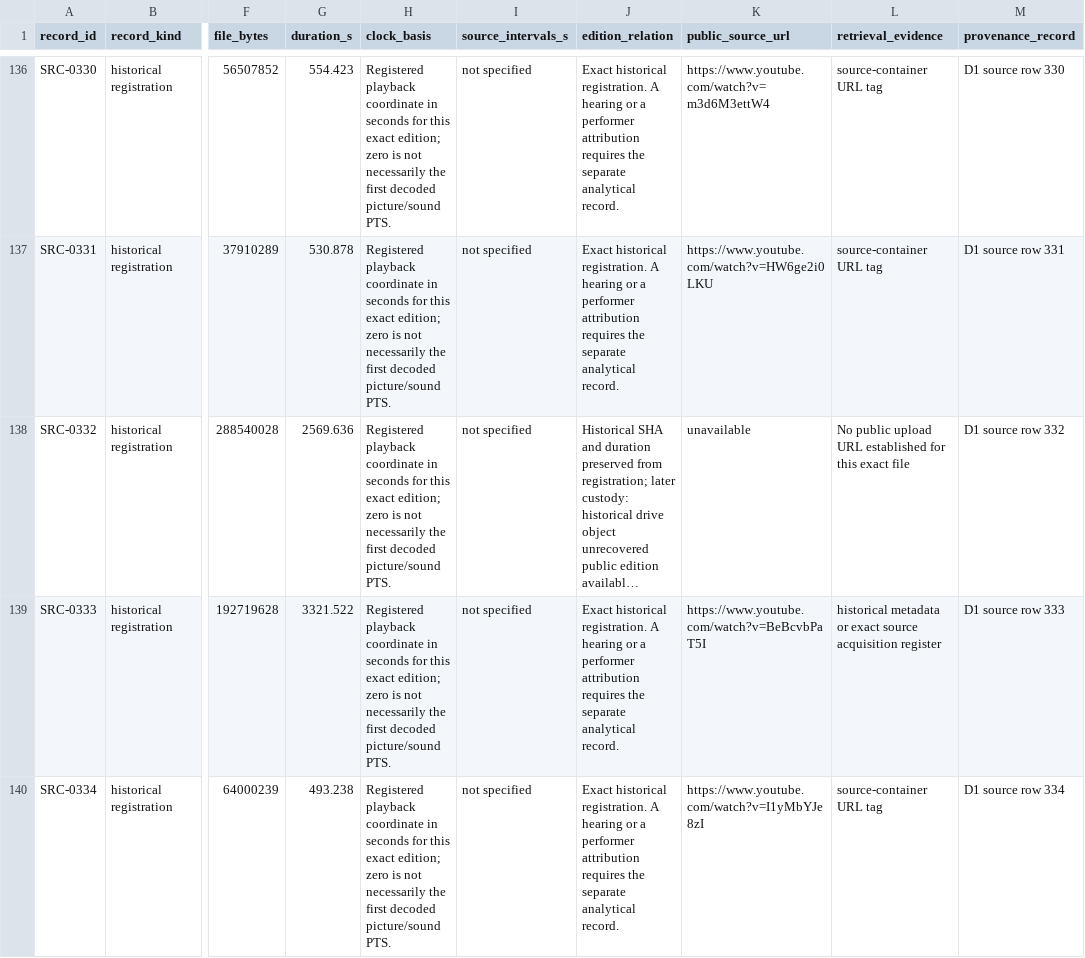
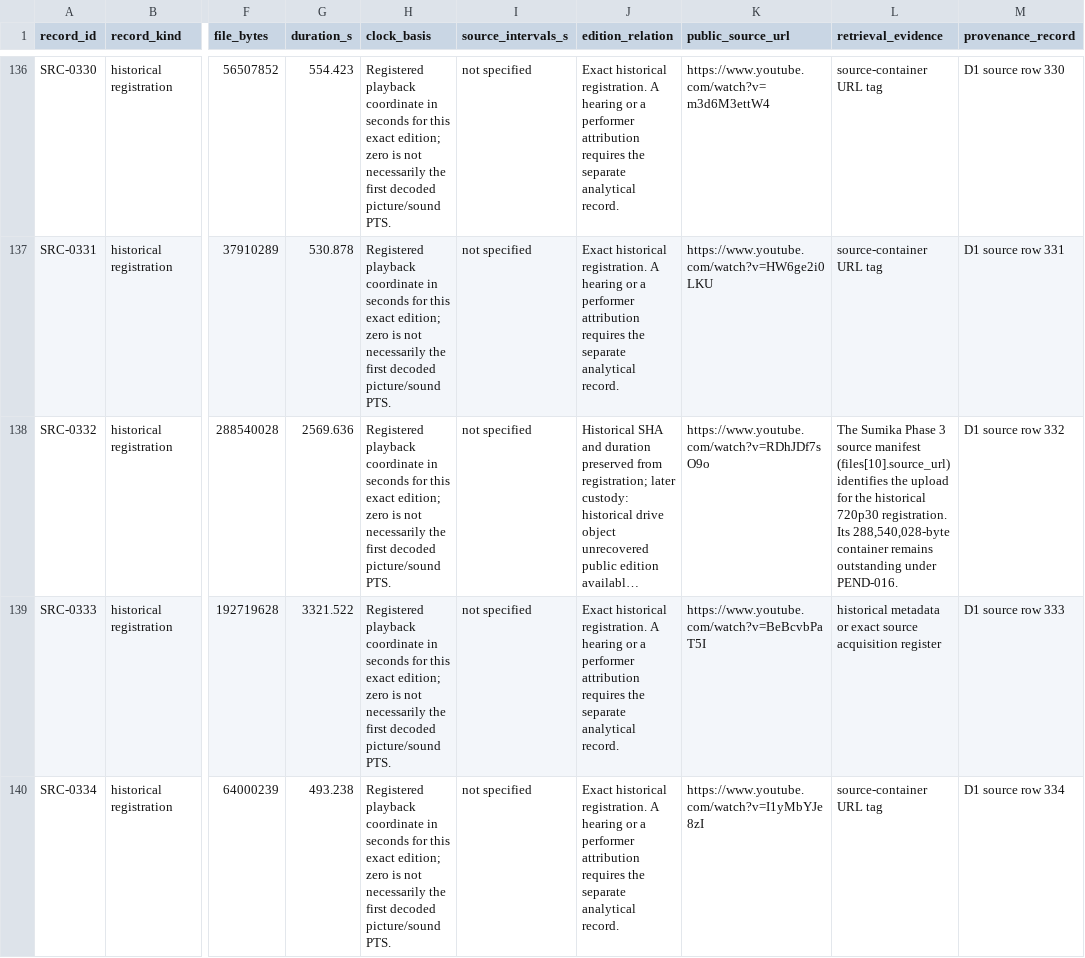
Before and after one commit to deep-blue-zero/anime-manga-ln-games-analysis, a TSV file: series/gakuen-idolmaster/05_AUDIOVISUAL_ANALYSIS/GKM_CARBON_RECORDING_IDENTITY_CROSSWALK.tsv, drawn as a sheet; only a part is shown, gaps mark what is left out; long unchanged cells end in …; the diff covers the shown part only; the diff names each change by its address in the sheet, - before the commit and + after, or states it on an @@ line.

Commit message:
Correct the public locator for two Sumika recording editions

```diff
--- a/series/gakuen-idolmaster/05_AUDIOVISUAL_ANALYSIS/GKM_CARBON_RECORDING_IDENTITY_CROSSWALK.tsv
+++ b/series/gakuen-idolmaster/05_AUDIOVISUAL_ANALYSIS/GKM_CARBON_RECORDING_IDENTITY_CROSSWALK.tsv
-K138 (public_source_url): unavailable
+K138 (public_source_url): https://www.youtube.com/watch?v=RDhJDf7sO9o
-L138 (retrieval_evidence): No public upload URL established for this exact file
+L138 (retrieval_evidence): The Sumika Phase 3 source manifest (files[10].source_url) identifies the upload for the historical 720p30 registration. Its 288,540,028-byte container remains outstanding under PEND-016.
```
Also changed, not shown: 2 edited cells elsewhere in this file, 1 other file.
